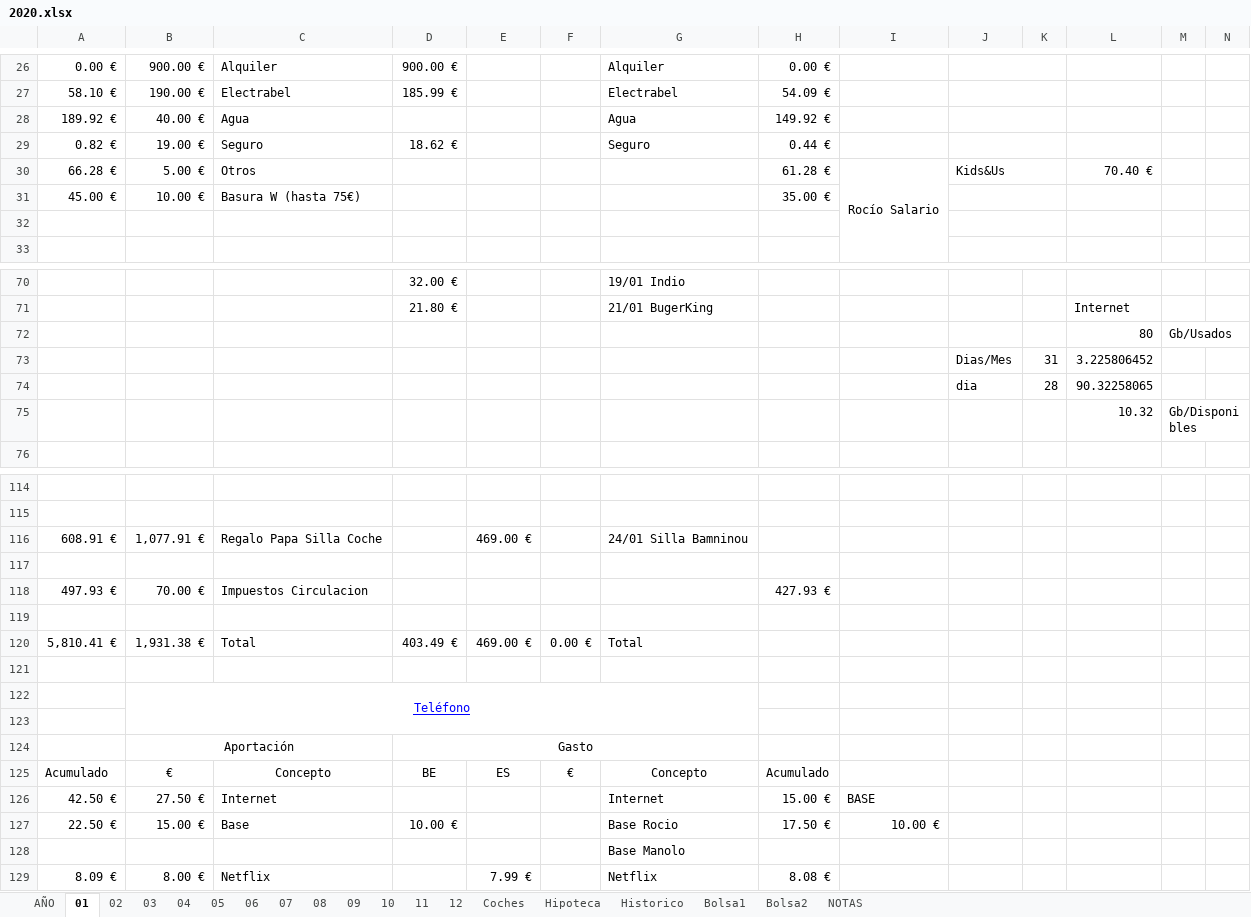
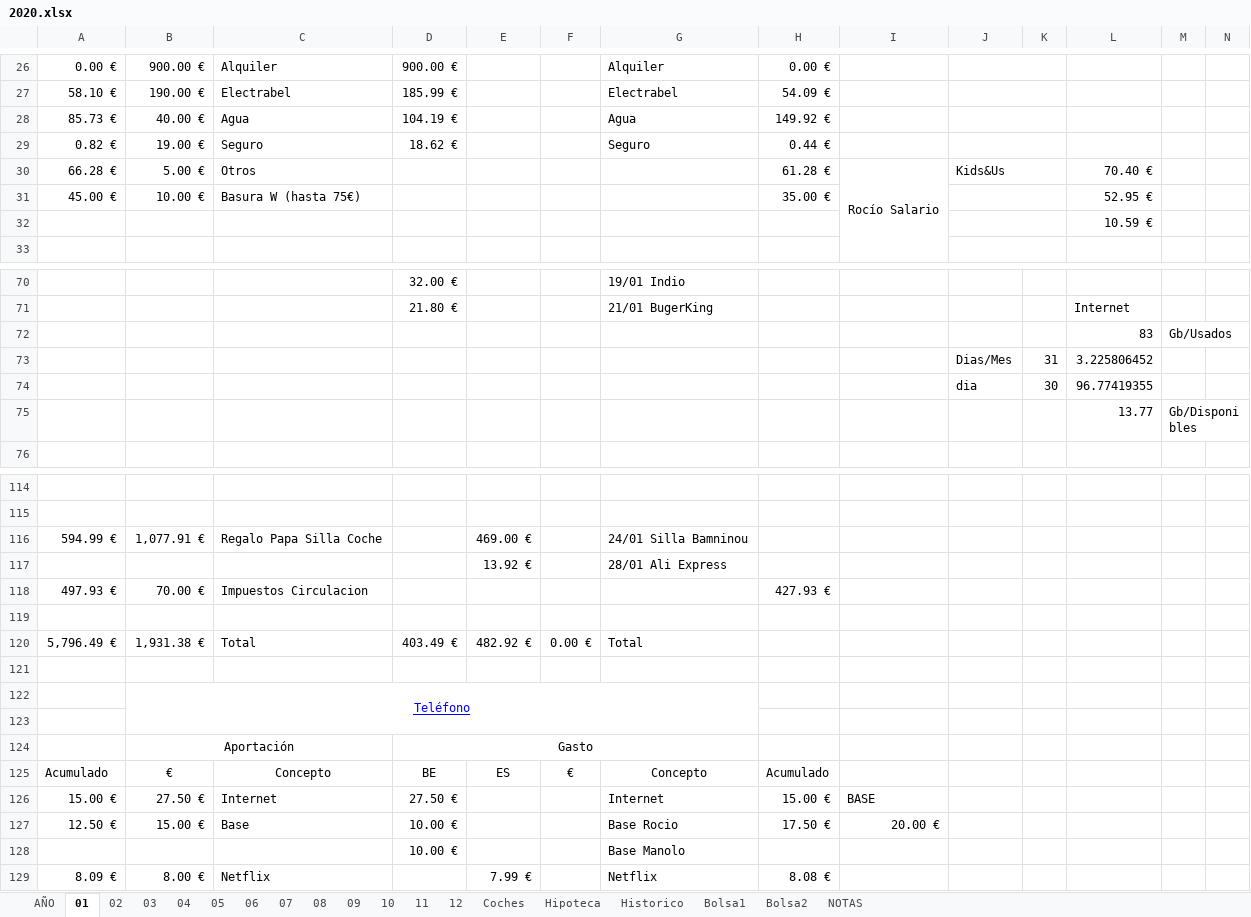
Before and after one commit to mrojassuarez/MRS_Manager, an Excel workbook: 2020/2020.xlsx, sheet 01, drawn as a sheet; only a part is shown, gaps mark what is left out; values as stored, in another font and other column widths than the file's, no borders; removed rows and columns are numbered as before the commit, all else as after; the diff covers the shown part only; the diff names each change by its address in the sheet, - before the commit and + after, or states it on an @@ line.

```diff
--- a/2020/2020.xlsx (sheet 01)
+++ b/2020/2020.xlsx (sheet 01)
-A28: 189.92 €
+A28: 85.73 €
-D28: (empty)
+D28: 104.19 €
-L31: (empty)
+L31: 52.95 €
-L32: (empty)
+L32: 10.59 €
-L72: 80
+L72: 83
-row 74:  |  |  |  |  |  |  |  |  | dia | 28 | 90.32258065
-row 75:  |  |  |  |  |  |  |  |  |  |  | 10.32 | Gb/Disponibles
+row 74:  |  |  |  |  |  |  |  |  | dia | 30 | 96.77419355
+row 75:  |  |  |  |  |  |  |  |  |  |  | 13.77 | Gb/Disponibles
-A116: 608.91 €
+A116: 594.99 €
-row 117: (empty)
+row 117:  |  |  |  | 13.92 € |  | 28/01 Ali Express
-A120: 5,810.41 €
+A120: 5,796.49 €
-E120: 469.00 €
+E120: 482.92 €
-A126: 42.50 €
+A126: 15.00 €
-D126: (empty)
+D126: 27.50 €
-A127: 22.50 €
+A127: 12.50 €
-I127: 10.00 €
+I127: 20.00 €
-D128: (empty)
+D128: 10.00 €
```
Also changed, not shown: 3 added rows, 3 removed rows and 13 edited cells elsewhere in this sheet, sheet AÑO, sheet Bolsa1, sheet 02, sheet 12, sheet 11, sheet 08, 7 more sheets, 7 other files.
